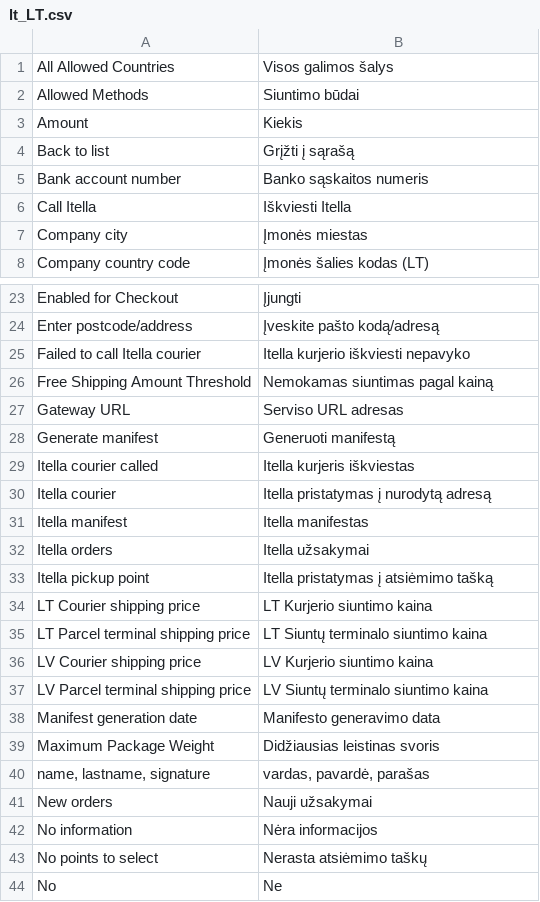
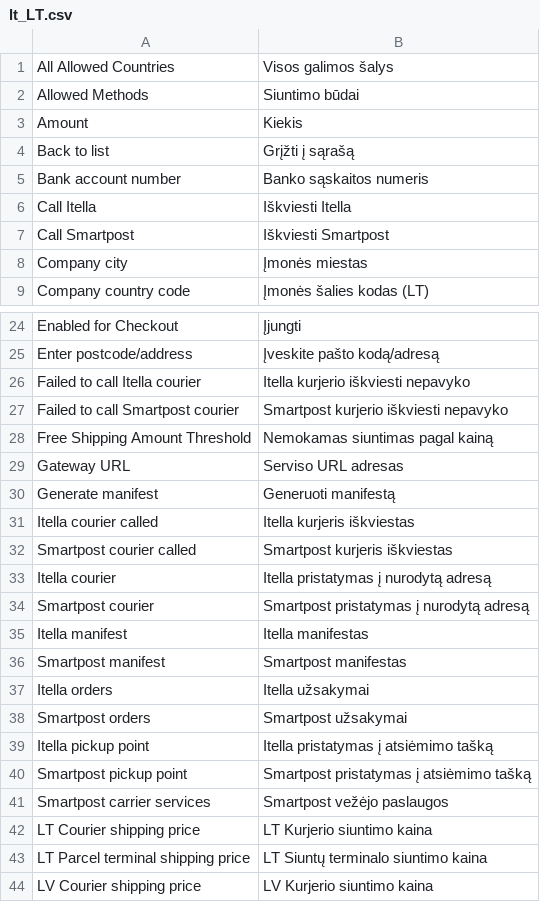
Before and after one commit to ItellaPlugins/itella-shipping-magento23, a CSV file: app/code/Itella/Shipping/i18n/lt_LT.csv, drawn as a sheet; only a part is shown, gaps mark what is left out; the shorter side is filled out with more unchanged rows; the diff names each change by its address in the sheet, - before the commit and + after, or states it on an @@ line.

Commit message:
Change Itella name

```diff
--- a/app/code/Itella/Shipping/i18n/lt_LT.csv
+++ b/app/code/Itella/Shipping/i18n/lt_LT.csv
+row 7: Call Smartpost | Iškviesti Smartpost
+row 27: Failed to call Smartpost courier | Smartpost kurjerio iškviesti nepavyko
+row 32: Smartpost courier called | Smartpost kurjeris iškviestas
+row 34: Smartpost courier | Smartpost pristatymas į nurodytą adresą
+row 36: Smartpost manifest | Smartpost manifestas
+row 38: Smartpost orders | Smartpost užsakymai
+row 40: Smartpost pickup point | Smartpost pristatymas į atsiėmimo tašką
+row 41: Smartpost carrier services | Smartpost vežėjo paslaugos
```
Also changed, not shown: app/code/Itella/Shipping/i18n/et_EE.csv, app/code/Itella/Shipping/i18n/lv_LV.csv, 18 other files.
